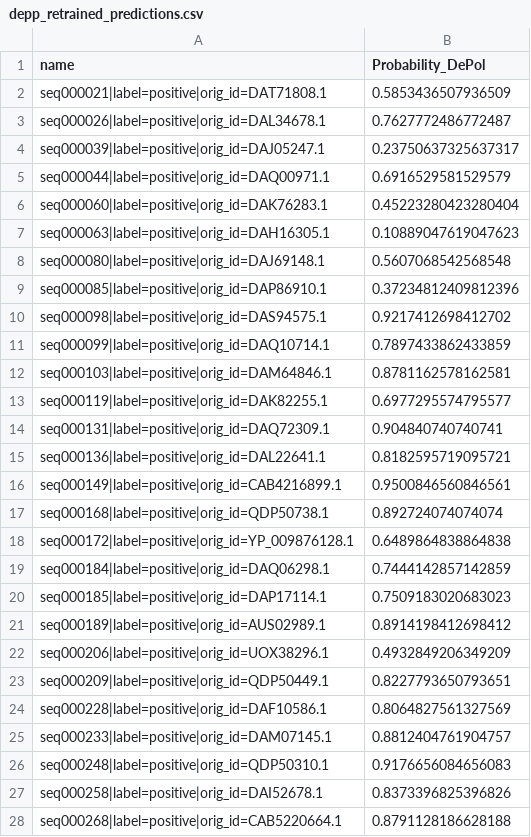
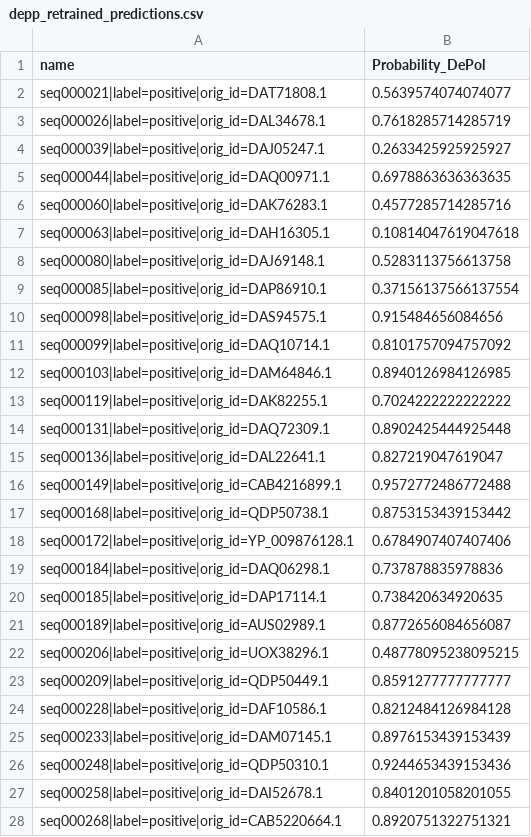
Before and after one commit to mariaportela4/Thesis, a CSV file: results/depp_retrain/depp_retrained_predictions.csv, drawn as a sheet; only a part is shown; the diff covers the shown part only.

```diff
--- a/results/depp_retrain/depp_retrained_predictions.csv
+++ b/results/depp_retrain/depp_retrained_predictions.csv
@@ -1,28 +1,28 @@
 name,Probability_DePol
-seq000021|label=positive|orig_id=DAT71808.1,0.5853436507936509
-seq000026|label=positive|orig_id=DAL34678.1,0.7627772486772487
-seq000039|label=positive|orig_id=DAJ05247.1,0.23750637325637317
-seq000044|label=positive|orig_id=DAQ00971.1,0.6916529581529579
-seq000060|label=positive|orig_id=DAK76283.1,0.45223280423280404
-seq000063|label=positive|orig_id=DAH16305.1,0.10889047619047623
-seq000080|label=positive|orig_id=DAJ69148.1,0.5607068542568548
-seq000085|label=positive|orig_id=DAP86910.1,0.37234812409812396
-seq000098|label=positive|orig_id=DAS94575.1,0.9217412698412702
-seq000099|label=positive|orig_id=DAQ10714.1,0.7897433862433859
-seq000103|label=positive|orig_id=DAM64846.1,0.8781162578162581
-seq000119|label=positive|orig_id=DAK82255.1,0.6977295574795577
-seq000131|label=positive|orig_id=DAQ72309.1,0.904840740740741
-seq000136|label=positive|orig_id=DAL22641.1,0.8182595719095721
-seq000149|label=positive|orig_id=CAB4216899.1,0.9500846560846561
-seq000168|label=positive|orig_id=QDP50738.1,0.892724074074074
-seq000172|label=positive|orig_id=YP_009876128.1,0.6489864838864838
-seq000184|label=positive|orig_id=DAQ06298.1,0.7444142857142859
-seq000185|label=positive|orig_id=DAP17114.1,0.7509183020683023
-seq000189|label=positive|orig_id=AUS02989.1,0.8914198412698412
-seq000206|label=positive|orig_id=UOX38296.1,0.4932849206349209
-seq000209|label=positive|orig_id=QDP50449.1,0.8227793650793651
-seq000228|label=positive|orig_id=DAF10586.1,0.8064827561327569
-seq000233|label=positive|orig_id=DAM07145.1,0.8812404761904757
-seq000248|label=positive|orig_id=QDP50310.1,0.9176656084656083
-seq000258|label=positive|orig_id=DAI52678.1,0.8373396825396826
-seq000268|label=positive|orig_id=CAB5220664.1,0.8791128186628188
+seq000021|label=positive|orig_id=DAT71808.1,0.5639574074074077
+seq000026|label=positive|orig_id=DAL34678.1,0.7618285714285719
+seq000039|label=positive|orig_id=DAJ05247.1,0.2633425925925927
+seq000044|label=positive|orig_id=DAQ00971.1,0.6978863636363635
+seq000060|label=positive|orig_id=DAK76283.1,0.4577285714285716
+seq000063|label=positive|orig_id=DAH16305.1,0.10814047619047618
+seq000080|label=positive|orig_id=DAJ69148.1,0.5283113756613758
+seq000085|label=positive|orig_id=DAP86910.1,0.37156137566137554
+seq000098|label=positive|orig_id=DAS94575.1,0.915484656084656
+seq000099|label=positive|orig_id=DAQ10714.1,0.8101757094757092
+seq000103|label=positive|orig_id=DAM64846.1,0.8940126984126985
+seq000119|label=positive|orig_id=DAK82255.1,0.7024222222222222
+seq000131|label=positive|orig_id=DAQ72309.1,0.8902425444925448
+seq000136|label=positive|orig_id=DAL22641.1,0.827219047619047
+seq000149|label=positive|orig_id=CAB4216899.1,0.9572772486772488
+seq000168|label=positive|orig_id=QDP50738.1,0.8753153439153442
+seq000172|label=positive|orig_id=YP_009876128.1,0.6784907407407406
+seq000184|label=positive|orig_id=DAQ06298.1,0.737878835978836
+seq000185|label=positive|orig_id=DAP17114.1,0.738420634920635
+seq000189|label=positive|orig_id=AUS02989.1,0.8772656084656087
+seq000206|label=positive|orig_id=UOX38296.1,0.48778095238095215
+seq000209|label=positive|orig_id=QDP50449.1,0.8591277777777777
+seq000228|label=positive|orig_id=DAF10586.1,0.8212484126984128
+seq000233|label=positive|orig_id=DAM07145.1,0.8976153439153439
+seq000248|label=positive|orig_id=QDP50310.1,0.9244653439153436
+seq000258|label=positive|orig_id=DAI52678.1,0.8401201058201055
+seq000268|label=positive|orig_id=CAB5220664.1,0.8920751322751321
```
Also changed, not shown: 149 edited cells elsewhere in this file, results/benchmark_metrics.csv, results/history/cnn_bert_history.csv, 55 other files.
